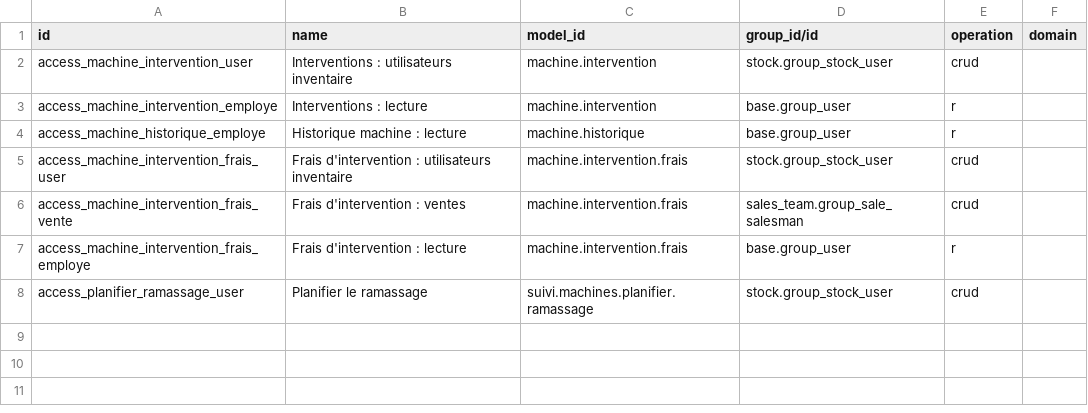
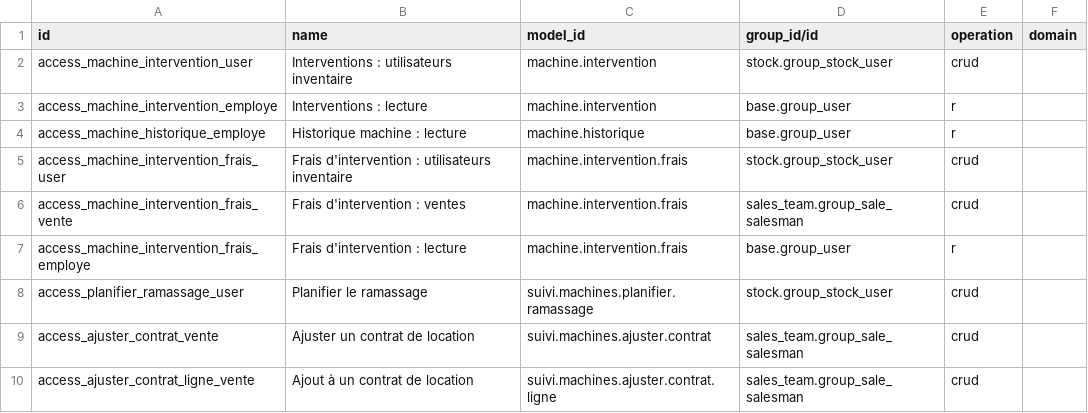
Before and after one commit to hamzabassou9898-cpu/Odoo20_TEST, a CSV file: addons/suivi_machines/security/ir.access.csv, drawn as a sheet.

```diff
--- a/addons/suivi_machines/security/ir.access.csv
+++ b/addons/suivi_machines/security/ir.access.csv
@@ -8 +8,3 @@ access_machine_intervention_frais_employe,Frais d'intervention : lecture,machine
 access_planifier_ramassage_user,Planifier le ramassage,suivi.machines.planifier.ramassage,stock.group_stock_user,crud,
+access_ajuster_contrat_vente,Ajuster un contrat de location,suivi.machines.ajuster.contrat,sales_team.group_sale_salesman,crud,
+access_ajuster_contrat_ligne_vente,Ajout à un contrat de location,suivi.machines.ajuster.contrat.ligne,sales_team.group_sale_salesman,crud,
```
Also changed, not shown: 6 other files.
